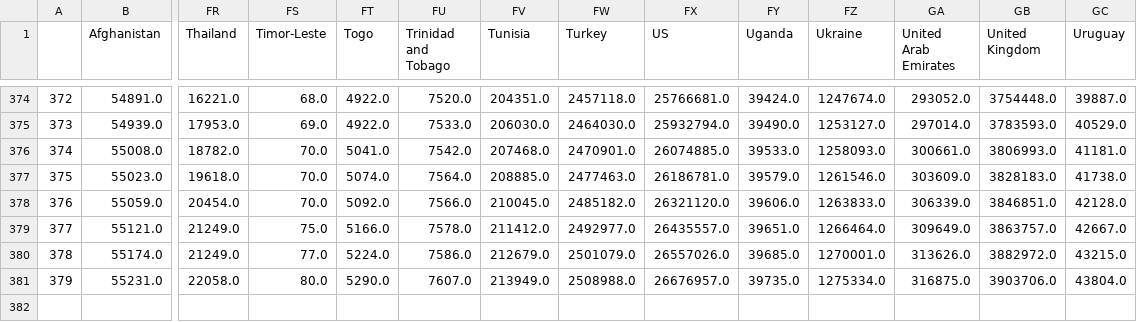
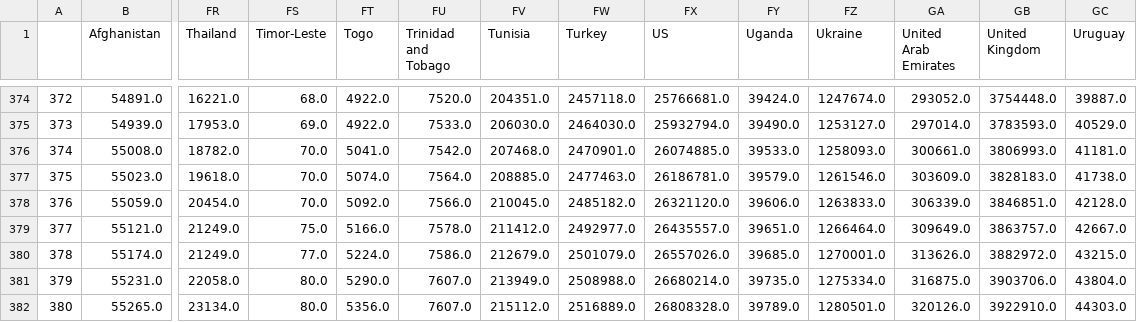
Before and after one commit to rozierguillaume/covid-19, a CSV file: data/data_confirmed.csv, drawn as a sheet; only a part is shown, gaps mark what is left out; rows hold the shown columns only; the diff names each change by its address in the sheet, - before the commit and + after, or states it on an @@ line.

Commit message:
[auto] data update: World

```diff
--- a/data/data_confirmed.csv
+++ b/data/data_confirmed.csv
-FX381 (US): 26676957.0
+FX381 (US): 26680214.0
+row 382: 380 | 55265.0 | 23134.0 | 80.0 | 5356.0 | 7607.0 | 215112.0 | 2516889.0 | 26808328.0 | 39789.0 | 1280501.0 | 320126.0 | 3922910.0 | 44303.0
```
Also changed, not shown: data/data_deaths.csv, data/total_cases_csse.csv, 47 other files.
